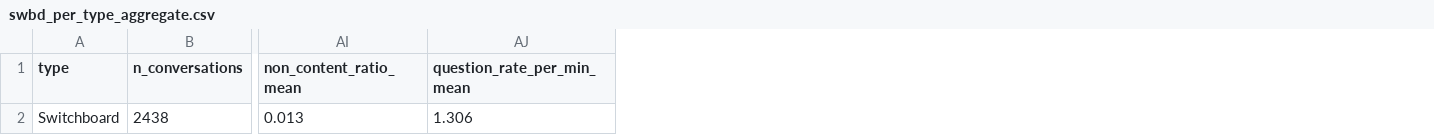
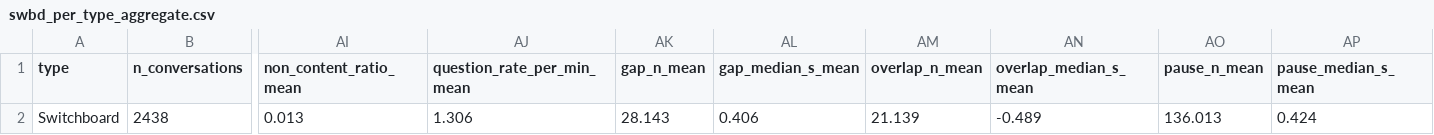
Before and after one commit to cyhuang-tw/swbd-statistics, a CSV file: results/swbd_per_type_aggregate.csv, drawn as a sheet; only a part is shown, gaps mark what is left out; the diff names each change by its address in the sheet, - before the commit and + after, or states it on an @@ line.

```diff
--- a/results/swbd_per_type_aggregate.csv
+++ b/results/swbd_per_type_aggregate.csv
+column AK (gap_n_mean), row 2: 28.143
+column AL (gap_median_s_mean), row 2: 0.406
+column AM (overlap_n_mean), row 2: 21.139
+column AN (overlap_median_s_mean), row 2: -0.489
+column AO (pause_n_mean), row 2: 136.013
+column AP (pause_median_s_mean), row 2: 0.424
```
Also changed, not shown: 11 other files.
